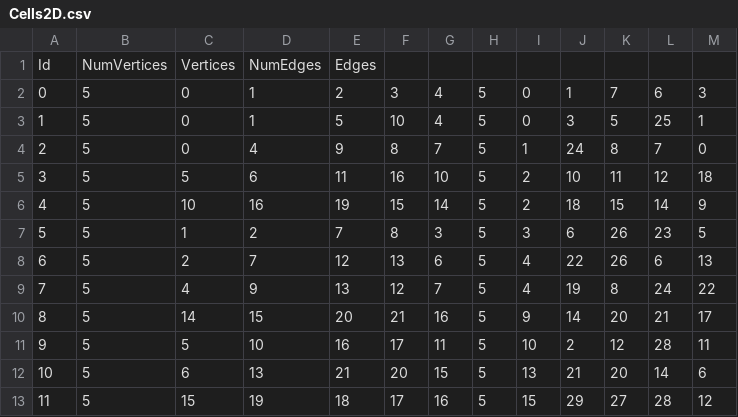
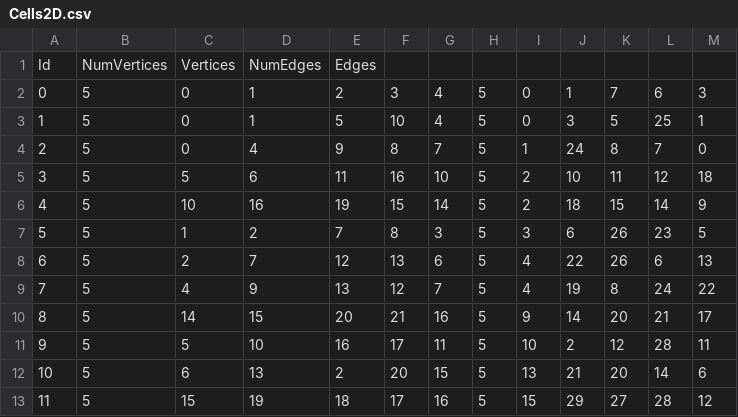
Before and after one commit to AndreTomatis/progettoFinalePCS, a CSV file: Polygons/p5q3/Cells2D.csv, drawn as a sheet.

Commit message:
Update Cells2D.csv

```diff
--- a/Polygons/p5q3/Cells2D.csv
+++ b/Polygons/p5q3/Cells2D.csv
@@ -11,3 +11,3 @@ Id;NumVertices;Vertices;NumEdges;Edges
 9;5;5;10;16;17;11;5;10;2;12;28;11
-10;5;6;13;21;20;15;5;13;21;20;14;6
+10;5;6;13;2;20;15;5;13;21;20;14;6
 11;5;15;19;18;17;16;5;15;29;27;28;12
```
